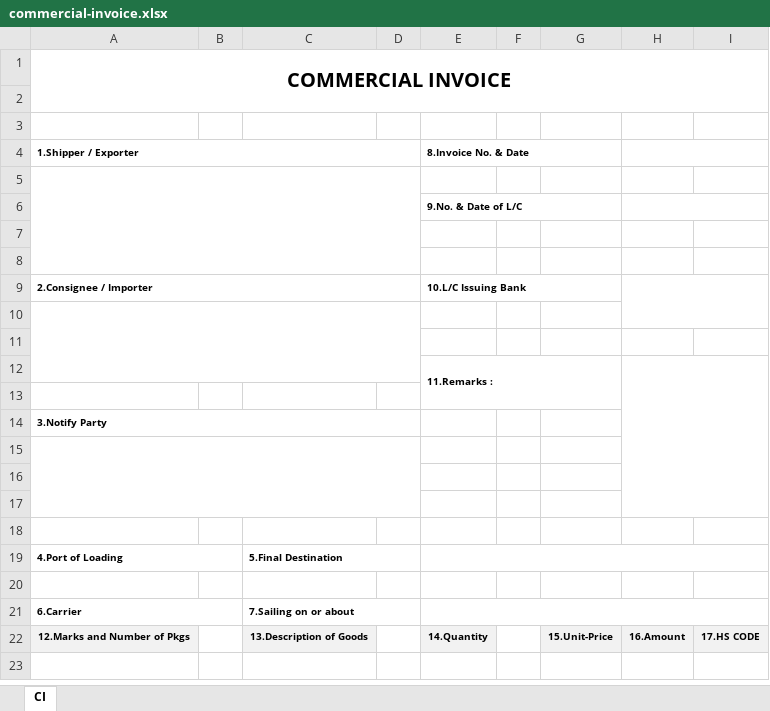
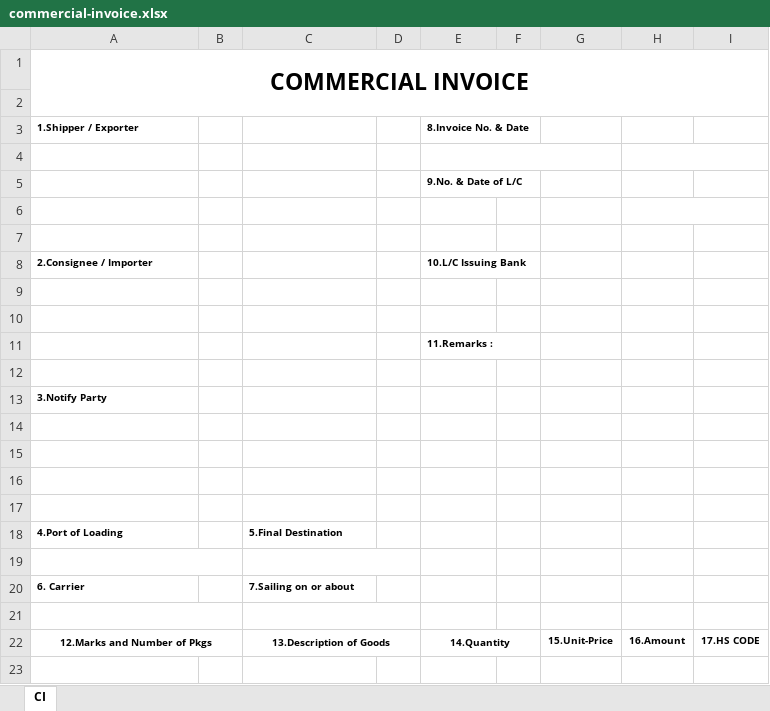
Before and after one commit to Berryandyoung/logilee, an Excel workbook: assets/templates/commercial-invoice.xlsx, sheet CI, drawn as a sheet; only a part is shown; values as stored, in another font and other column widths than the file's, no borders; removed rows and columns are numbered as before the commit, all else as after; the diff covers the shown part only; the diff names each change by its address in the sheet, - before the commit and + after, or states it on an @@ line.

```diff
--- a/assets/templates/commercial-invoice.xlsx (sheet CI)
+++ b/assets/templates/commercial-invoice.xlsx (sheet CI)
@@ A1 text size: larger @@
-row 3: (empty)
-A4:D4 merged
-E4:G4 merged
-H4:I4 merged
-A5:D8 merged
+E4:G4 merged
+H4:I4 merged
-E6:G6 merged
-H6:I6 merged
+H6:I6 merged
-A9:D9 merged
-E9:G9 merged
-H9:I10 merged
-A10:D12 merged
-E12:G13 merged
-H12:I17 merged
-A14:D14 merged
-A15:D17 merged
-A19:B19 merged
-C19:D19 merged
-E19:I19 merged
+A19:B19 merged
+C19:D19 merged
-A20 (1.Shipper / Exporter): 6.Carrier
+A20 (1.Shipper / Exporter): 6. Carrier
-A21:B21 merged
-C21:D21 merged
-E21:I21 merged
+row 21: (empty)
-A22 fill: #F2F2F2
+A22 fill: none
+A22:B22 merged
-C22 fill: #F2F2F2
+C22 fill: none
+C22:D22 merged
-E22 fill: #F2F2F2
+E22 fill: none
+E22:F22 merged
-G22:I22 fill: #F2F2F2
+G22:I22 fill: none
```
Also changed, not shown: 1 edited cell, cell formats and merged cells elsewhere in this sheet, assets/templates/packing-list.xlsx, 5 other files.
